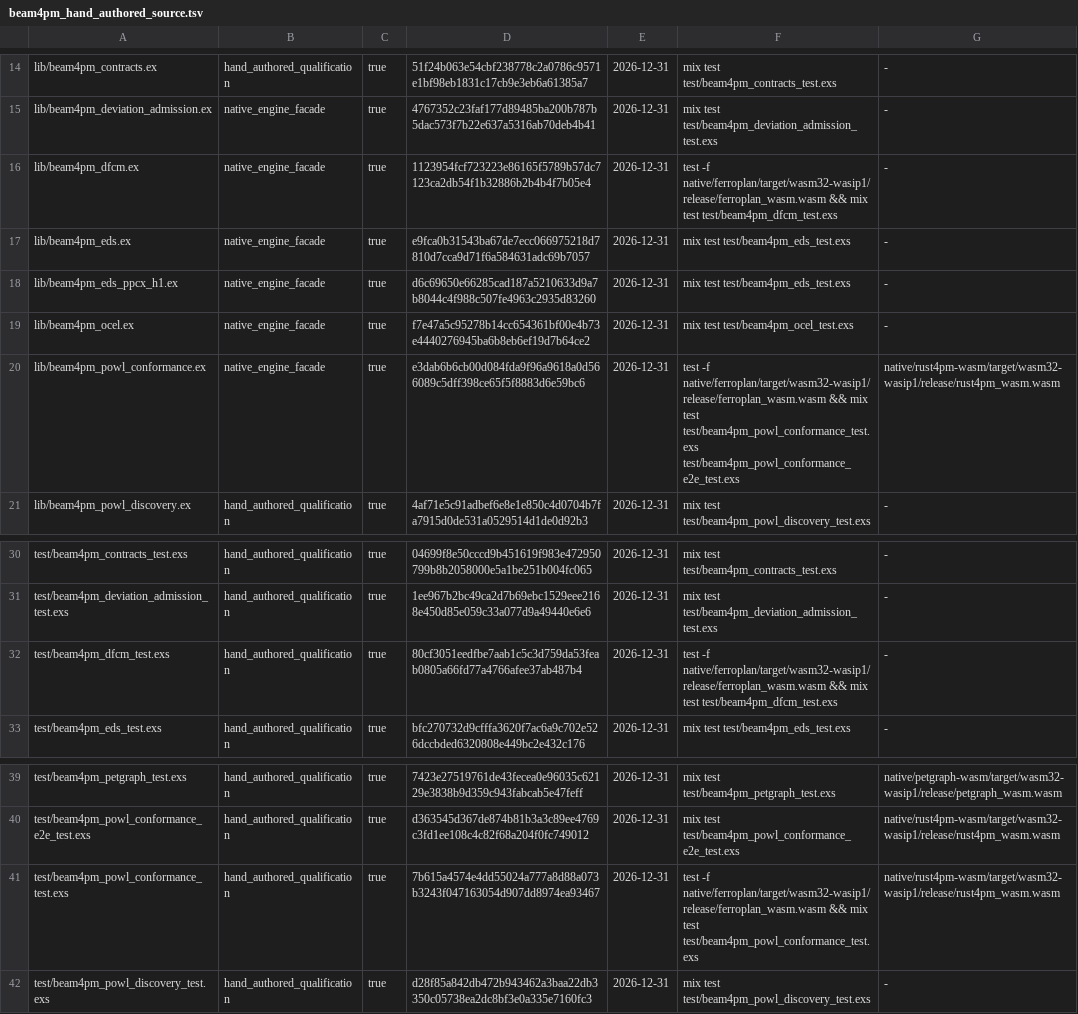
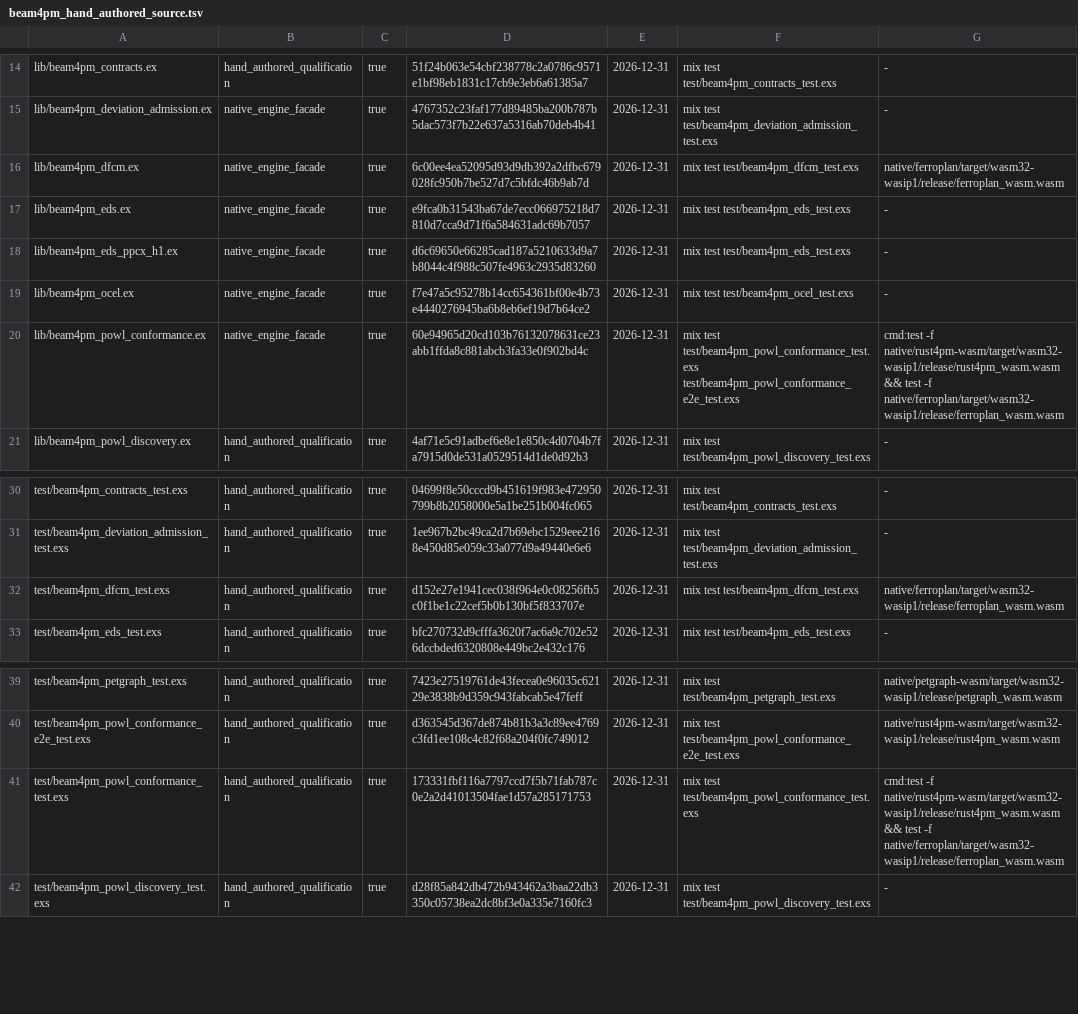
Before and after one commit to seanchatmangpt/beam4pm, a TSV file: schema/beam4pm_hand_authored_source.tsv, drawn as a sheet; only a part is shown, gaps mark what is left out.

Commit message:
chore(authorship): re-admit repaired DfCM/POWL sources; type acceptance prerequisites
Re-admits the four hand-authored sources changed by 8344990 in ontology.ttl
(the admitted source of truth) with new content sha256s and admission
reasons that match what executes: conformance evidence is consumed by the
repair; FOND branch admission is BLOCKED(producer lacks fond_validate) on
the admitted pins and asserted as a typed fond_validator_unavailable;
native session_repair/session_probe are UNVERIFIED.

Acceptance commands no longer embed 'test -f <wasm> &&'. The wasm
dependency moves to bpm:acceptancePrerequisite so a host without it gets
ACCEPTANCE_BLOCKED_PREREQUISITE instead of REFUSED_ACCEPTANCE_FAILED: the
dfcm rows name the ferroplan wasm, the powl rows a cmd: probe that needs
both the rust4pm and the ferroplan wasm.

Projections re-rendered with ggen 26.9.18 (rm -f ggen.lock && ggen sync
run): only schema/beam4pm_hand_authored_source.tsv and
docs/reference/beam4pm_hand_authored_source.md change. The run ends with the
pre-existing FM-WRITE-005 on lib/beam4pm_types_manifest.ex, which is
untouched here and differs on base main too.

Refreshes receipts/v26.9.26/beam4pm-89-dfcm-runtime-bench.json: the
round-robin, round-trip-relative court bound to the new lib/beam4pm_dfcm.ex
sha256, with its anti-vacuity mutants (B2/B2b guard engine calls and B1
reuse stall caught, exit 1; B3 extra search on reuse survives, recorded).

```diff
--- a/schema/beam4pm_hand_authored_source.tsv
+++ b/schema/beam4pm_hand_authored_source.tsv
@@ -15,3 +15,3 @@ lib/beam4pm_contracts.ex	hand_authored_qualification	true	51f24b063e54cbf238778c
 lib/beam4pm_deviation_admission.ex	native_engine_facade	true	4767352c23faf177d89485ba200b787b5dac573f7b22e637a5316ab70deb4b41	2026-12-31	mix test test/beam4pm_deviation_admission_test.exs	-
-lib/beam4pm_dfcm.ex	native_engine_facade	true	1123954fcf723223e86165f5789b57dc7123ca2db54f1b32886b2b4b4f7b05e4	2026-12-31	test -f native/ferroplan/target/wasm32-wasip1/release/ferroplan_wasm.wasm && mix test test/beam4pm_dfcm_test.exs	-
+lib/beam4pm_dfcm.ex	native_engine_facade	true	6c00ee4ea52095d93d9db392a2dfbc679028fc950b7be527d7c5bfdc46b9ab7d	2026-12-31	mix test test/beam4pm_dfcm_test.exs	native/ferroplan/target/wasm32-wasip1/release/ferroplan_wasm.wasm
 lib/beam4pm_eds.ex	native_engine_facade	true	e9fca0b31543ba67de7ecc066975218d7810d7cca9d71f6a584631adc69b7057	2026-12-31	mix test test/beam4pm_eds_test.exs	-
@@ -19,3 +19,3 @@ lib/beam4pm_eds_ppcx_h1.ex	native_engine_facade	true	d6c69650e66285cad187a521063
 lib/beam4pm_ocel.ex	native_engine_facade	true	f7e47a5c95278b14cc654361bf00e4b73e4440276945ba6b8eb6ef19d7b64ce2	2026-12-31	mix test test/beam4pm_ocel_test.exs	-
-lib/beam4pm_powl_conformance.ex	native_engine_facade	true	e3dab6b6cb00d084fda9f96a9618a0d566089c5dff398ce65f5f8883d6e59bc6	2026-12-31	test -f native/ferroplan/target/wasm32-wasip1/release/ferroplan_wasm.wasm && mix test test/beam4pm_powl_conformance_test.exs test/beam4pm_powl_conformance_e2e_test.exs	native/rust4pm-wasm/target/wasm32-wasip1/release/rust4pm_wasm.wasm
+lib/beam4pm_powl_conformance.ex	native_engine_facade	true	60e94965d20cd103b76132078631ce23abb1ffda8c881abcb3fa33e0f902bd4c	2026-12-31	mix test test/beam4pm_powl_conformance_test.exs test/beam4pm_powl_conformance_e2e_test.exs	cmd:test -f native/rust4pm-wasm/target/wasm32-wasip1/release/rust4pm_wasm.wasm && test -f native/ferroplan/target/wasm32-wasip1/release/ferroplan_wasm.wasm
 lib/beam4pm_powl_discovery.ex	hand_authored_qualification	true	4af71e5c91adbef6e8e1e850c4d0704b7fa7915d0de531a0529514d1de0d92b3	2026-12-31	mix test test/beam4pm_powl_discovery_test.exs	-
@@ -31,3 +31,3 @@ test/beam4pm_contracts_test.exs	hand_authored_qualification	true	04699f8e50cccd9
 test/beam4pm_deviation_admission_test.exs	hand_authored_qualification	true	1ee967b2bc49ca2d7b69ebc1529eee2168e450d85e059c33a077d9a49440e6e6	2026-12-31	mix test test/beam4pm_deviation_admission_test.exs	-
-test/beam4pm_dfcm_test.exs	hand_authored_qualification	true	80cf3051eedfbe7aab1c5c3d759da53feab0805a66fd77a4766afee37ab487b4	2026-12-31	test -f native/ferroplan/target/wasm32-wasip1/release/ferroplan_wasm.wasm && mix test test/beam4pm_dfcm_test.exs	-
+test/beam4pm_dfcm_test.exs	hand_authored_qualification	true	d152e27e1941cec038f964e0c08256fb5c0f1be1c22cef5b0b130bf5f833707e	2026-12-31	mix test test/beam4pm_dfcm_test.exs	native/ferroplan/target/wasm32-wasip1/release/ferroplan_wasm.wasm
 test/beam4pm_eds_test.exs	hand_authored_qualification	true	bfc270732d9cfffa3620f7ac6a9c702e526dccbded6320808e449bc2e432c176	2026-12-31	mix test test/beam4pm_eds_test.exs	-
@@ -40,3 +40,3 @@ test/beam4pm_petgraph_test.exs	hand_authored_qualification	true	7423e27519761de4
 test/beam4pm_powl_conformance_e2e_test.exs	hand_authored_qualification	true	d363545d367de874b81b3a3c89ee4769c3fd1ee108c4c82f68a204f0fc749012	2026-12-31	mix test test/beam4pm_powl_conformance_e2e_test.exs	native/rust4pm-wasm/target/wasm32-wasip1/release/rust4pm_wasm.wasm
-test/beam4pm_powl_conformance_test.exs	hand_authored_qualification	true	7b615a4574e4dd55024a777a8d88a073b3243f047163054d907dd8974ea93467	2026-12-31	test -f native/ferroplan/target/wasm32-wasip1/release/ferroplan_wasm.wasm && mix test test/beam4pm_powl_conformance_test.exs	native/rust4pm-wasm/target/wasm32-wasip1/release/rust4pm_wasm.wasm
+test/beam4pm_powl_conformance_test.exs	hand_authored_qualification	true	173331fbf116a7797ccd7f5b71fab787c0e2a2d41013504fae1d57a285171753	2026-12-31	mix test test/beam4pm_powl_conformance_test.exs	cmd:test -f native/rust4pm-wasm/target/wasm32-wasip1/release/rust4pm_wasm.wasm && test -f native/ferroplan/target/wasm32-wasip1/release/ferroplan_wasm.wasm
 test/beam4pm_powl_discovery_test.exs	hand_authored_qualification	true	d28f85a842db472b943462a3baa22db3350c05738ea2dc8bf3e0a335e7160fc3	2026-12-31	mix test test/beam4pm_powl_discovery_test.exs	-
```
Also changed, not shown: 3 other files.
